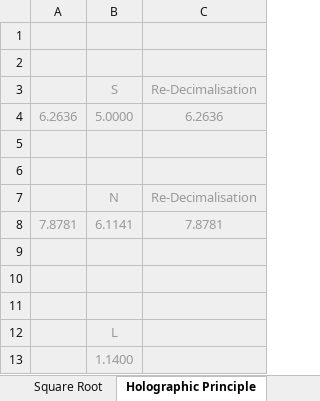
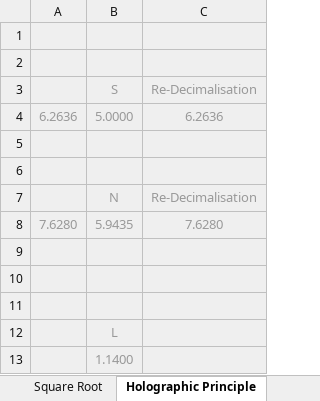
Before and after one commit to Eckohaus/Angular_Momentum_Reaction_Engine, an Excel workbook: Unit Functions/Currency/Unit_Currency(Differential_Inversions).xlsx, sheet Holographic Principle, drawn as a sheet; values as stored, in another font and other column widths than the file's, no borders; charts and pictures not drawn; removed rows and columns are numbered as before the commit, all else as after; the diff names each change by its address in the sheet, - before the commit and + after, or states it on an @@ line.

```diff
--- a/Unit Functions/Currency/Unit_Currency(Differential_Inversions).xlsx (sheet Holographic Principle)
+++ b/Unit Functions/Currency/Unit_Currency(Differential_Inversions).xlsx (sheet Holographic Principle)
-row 8: 7.8781 | 6.1141 | 7.8781
+row 8: 7.6280 | 5.9435 | 7.6280
```
Also changed, not shown: sheet Lambda Alternate 1., sheet Decimalisation 1i, sheet Reaction Complex 2i, sheet Lambda Alternate 2, sheet Square Root, charts or pictures, Unit Functions/Boundary_Momentum_Sequencer_In_Division/Unit_(Sequencing_Alternate_Divisional_Complex).xlsx, Unit Functions/Electrical_Resistance/Unit_(AC)_Deposition_within_Decimalisation.xlsx, 7 other files.
